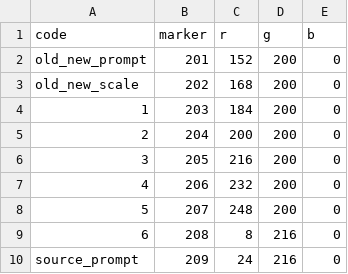
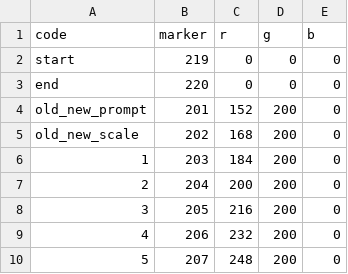
Before and after one commit to vlawlor/StressMem, a CSV file: ret_eeg_trigger_codes.csv, drawn as a sheet; only a part is shown; the shorter side is filled out with more unchanged rows.

Commit message:
added start/end event markers

```diff
--- a/ret_eeg_trigger_codes.csv
+++ b/ret_eeg_trigger_codes.csv
@@ -1,2 +1,4 @@
 code,marker,r,g,b
+start,219,0,0,0
+end,220,0,0,0
 old_new_prompt,201,152,200,0
```
Also changed, not shown: enc_eeg_trigger_codes.csv.
